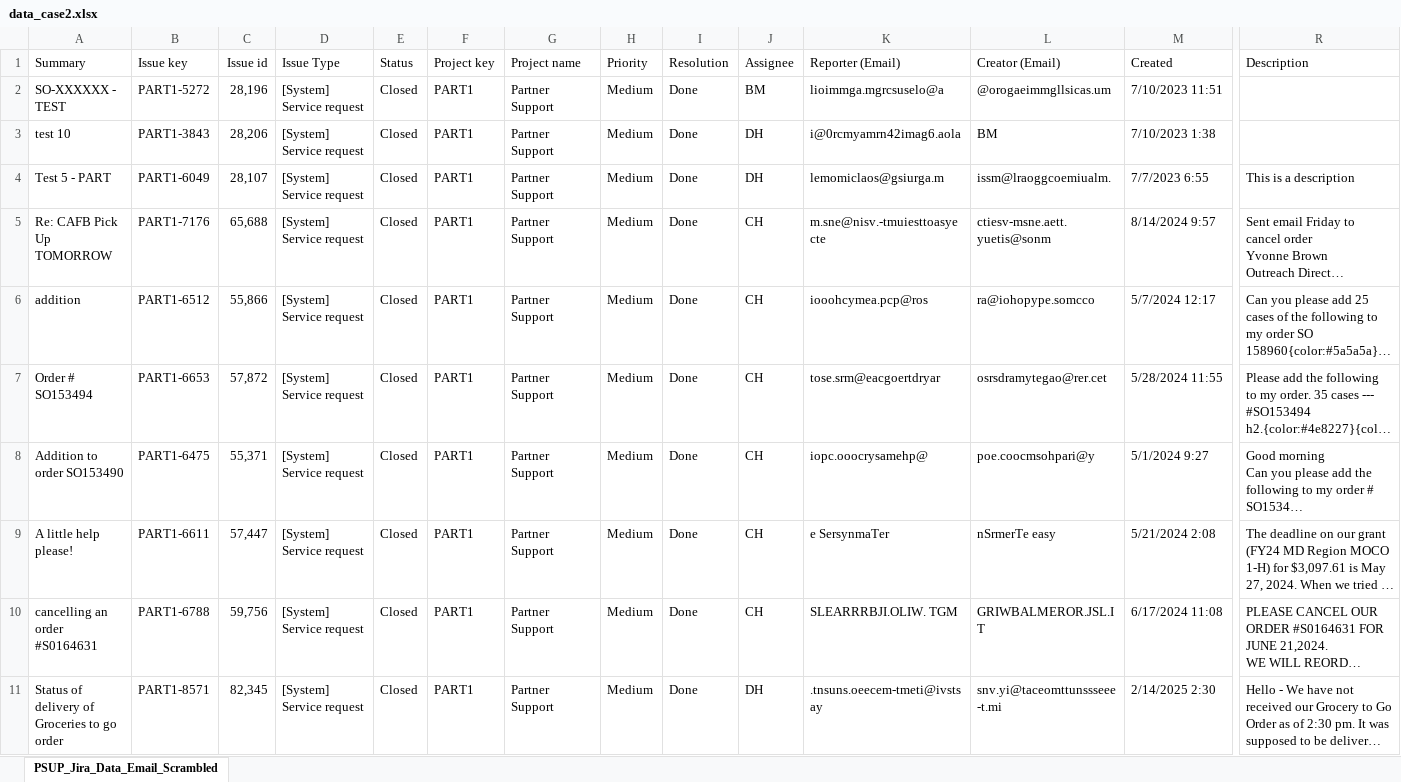
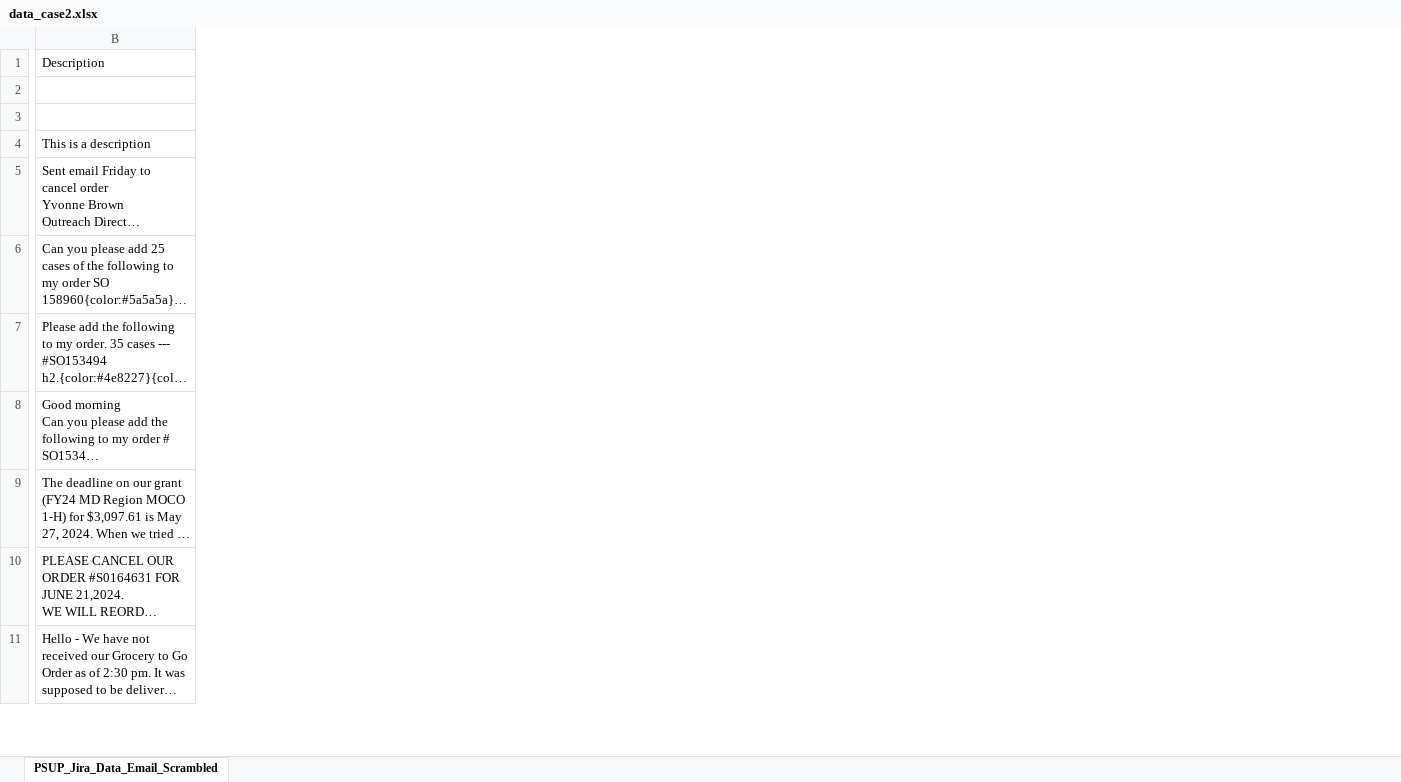
Before and after one commit to AliFehmi/FOODTICKETAI, an Excel workbook: data_case2.xlsx, sheet PSUP_Jira_Data_Email_Scrambled, drawn as a sheet; only a part is shown, gaps mark what is left out; long unchanged cells end in …; values as stored, in another font and other column widths than the file's, no borders; the diff covers the shown part only; the diff names each change by its address in the sheet, - before the commit and + after, or states it on an @@ line.

Commit message:
Dataset transformed to JSON & created LDA(Latent Dirichlet Allocation) for topic modelling. Also processed_data is stored in a diffrent json file

```diff
--- a/data_case2.xlsx (sheet PSUP_Jira_Data_Email_Scrambled)
+++ b/data_case2.xlsx (sheet PSUP_Jira_Data_Email_Scrambled)
-column A (Summary), rows 2-11: SO-XXXXXX - TEST | test 10 | Test 5 - PART | Re: CAFB Pick Up TOMORROW | addition | Order # SO153494 | Addition to order SO153490 | A little help please! | cancelling an order #S0164631 | Status of delivery of Groceries to go order
-column B (Issue key), rows 2-11: PART1-5272 | PART1-3843 | PART1-6049 | PART1-7176 | PART1-6512 | PART1-6653 | PART1-6475 | PART1-6611 | PART1-6788 | PART1-8571
-column C (Issue id), rows 2-11: 28,196 | 28,206 | 28,107 | 65,688 | 55,866 | 57,872 | 55,371 | 57,447 | 59,756 | 82,345
-column D (Issue Type), rows 2-11: all [System] Service request
-column E (Status), rows 2-11: all Closed
-column F (Project key), rows 2-11: all PART1
-column G (Project name), rows 2-11: all Partner Support
-column H (Priority), rows 2-11: all Medium
-column I (Resolution), rows 2-11: all Done
-column J (Assignee), rows 2-11: BM | DH | DH | CH | CH | CH | CH | CH | CH | DH
-column K (Reporter (Email)), rows 2-11: lioimmga.mgrcsuselo@a | i@0rcmyamrn42imag6.aola | lemomiclaos@gsiurga.m | m.sne@nisv.-tmuiesttoasyecte | iooohcymea.pcp@ros | tose.srm@eacgoertdryar | iopc.ooocrysamehp@ | e SersynmaTer | SLEARRRBJI.OLIW. TGM | .tnsuns.oeecem-tmeti@ivstsay
-column L (Creator (Email)), rows 2-11: @orogaeimmgllsicas.um | BM | issm@lraoggcoemiualm. | ctiesv-msne.aett.yuetis@sonm | ra@iohopype.somcco | osrsdramytegao@rer.cet | poe.coocmsohpari@y | nSrmerTe easy | GRIWBALMEROR.JSL.I T | snv.yi@taceomttunssseee-t.mi
-column M (Created), rows 2-11: 7/10/2023 11:51 | 7/10/2023 1:38 | 7/7/2023 6:55 | 8/14/2024 9:57 | 5/7/2024 12:17 | 5/28/2024 11:55 | 5/1/2024 9:27 | 5/21/2024 2:08 | 6/17/2024 11:08 | 2/14/2025 2:30
```
Also changed, not shown: 19 removed columns elsewhere in this sheet, 3 other files.
